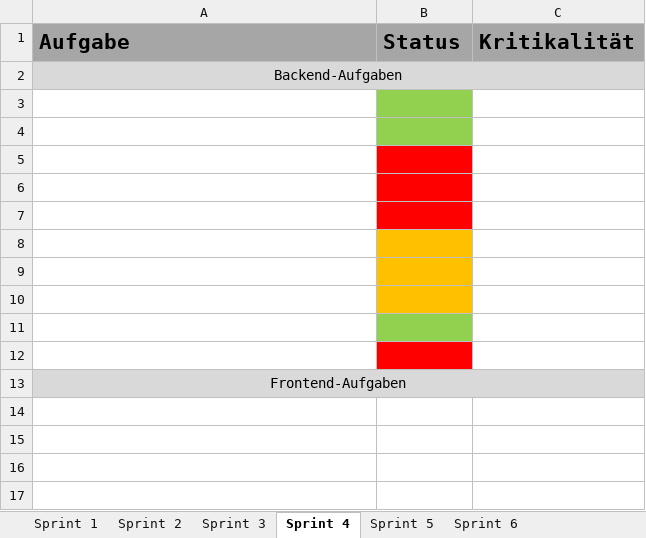
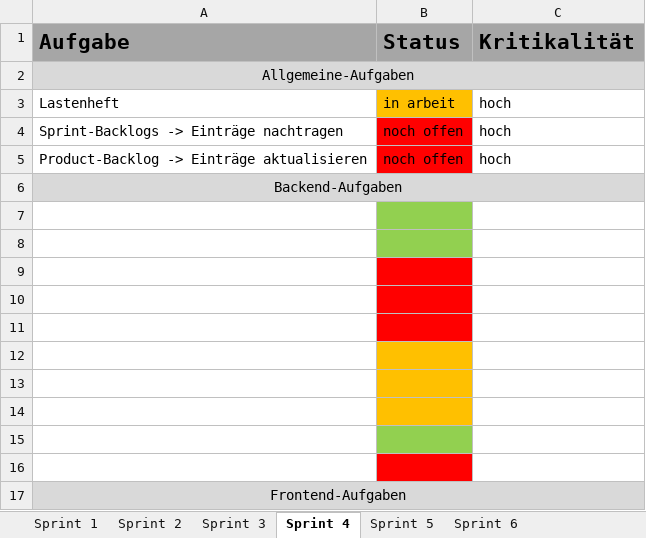
Before and after one commit to lgndluke/RaytRazor, an Excel workbook: 1. Projektplanung/03_Sprint_Backlogs.xlsx, sheet Sprint 4, drawn as a sheet; values as stored, in another font and other column widths than the file's, no borders; the diff names each change by its address in the sheet, - before the commit and + after, or states it on an @@ line.

Commit message:
03_Sprint_Backlogs.xlsx: Sprint #6 Daten aktualisiert. Vorherige Sprint-Backlogs aber noch nicht auf Stand.

```diff
--- a/1. Projektplanung/03_Sprint_Backlogs.xlsx (sheet Sprint 4)
+++ b/1. Projektplanung/03_Sprint_Backlogs.xlsx (sheet Sprint 4)
+row 2: Allgemeine-Aufgaben
+row 3: Lastenheft | in arbeit | hoch
+row 4: Sprint-Backlogs -> Einträge nachtragen | noch offen | hoch
+row 5: Product-Backlog -> Einträge aktualisieren | noch offen | hoch
```
Also changed, not shown: sheet Sprint 6, sheet Sprint 1, sheet Sprint 5, sheet Sprint 2, sheet Sprint 3.
